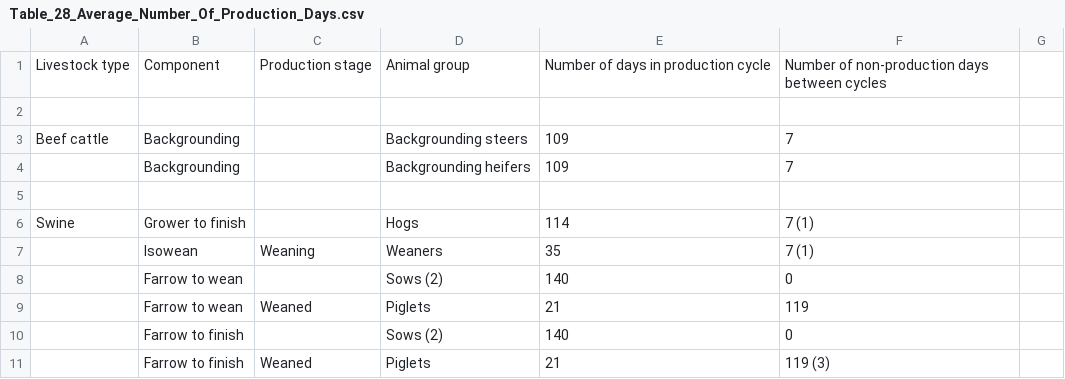
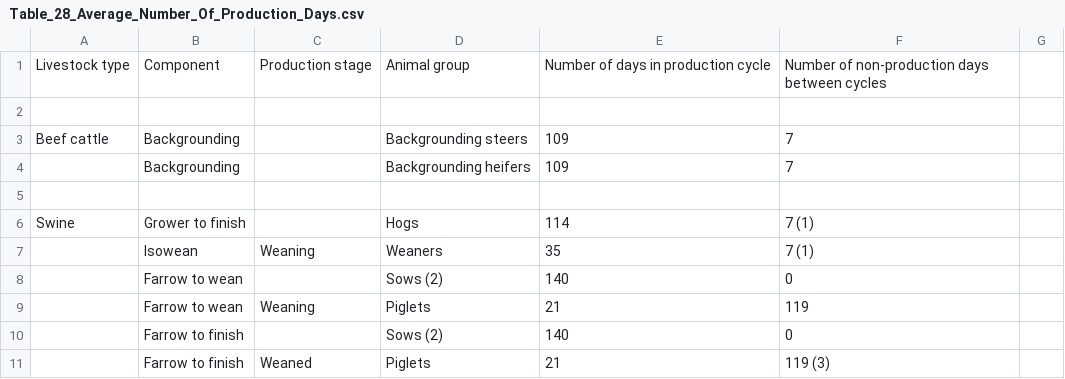
Before and after one commit to holos-aafc/Holos, a CSV file: H.Content/Resources/Table_28_Average_Number_Of_Production_Days.csv, drawn as a sheet; only a part is shown.

```diff
--- a/H.Content/Resources/Table_28_Average_Number_Of_Production_Days.csv
+++ b/H.Content/Resources/Table_28_Average_Number_Of_Production_Days.csv
@@ -8,3 +8,3 @@ Swine,Grower to finish,,Hogs,114,7 (1),
 ,Farrow to wean,,Sows (2),140,0,
-,Farrow to wean,Weaned,Piglets,21,119,
+,Farrow to wean,Weaning,Piglets,21,119,
 ,Farrow to finish,,Sows (2),140,0,
```
Also changed, not shown: 18 other files.
